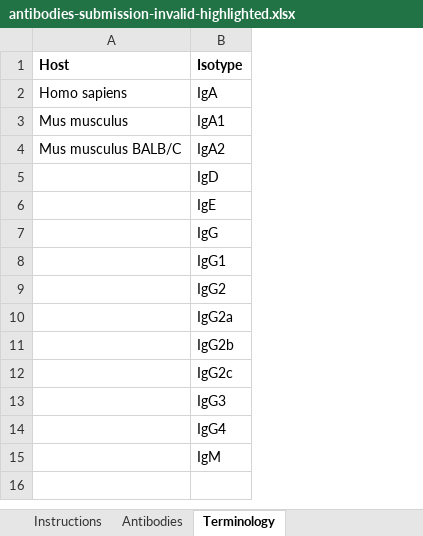
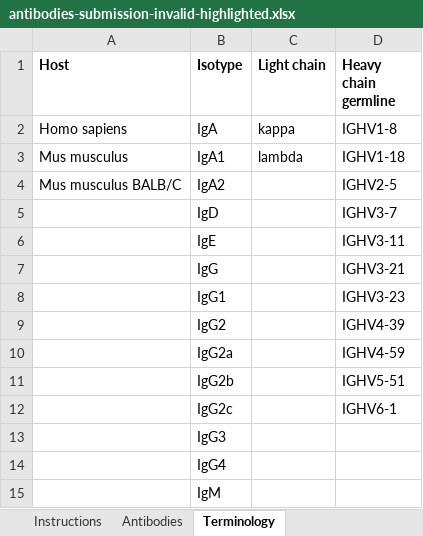
Before and after one commit to jamesaoverton/covic-db-tool-prototype, an Excel workbook: examples/antibodies-submission-invalid-highlighted.xlsx, sheet Terminology, drawn as a sheet; values as stored, in another font and other column widths than the file's, no borders; the diff names each change by its address in the sheet, - before the commit and + after, or states it on an @@ line.

```diff
--- a/examples/antibodies-submission-invalid-highlighted.xlsx (sheet Terminology)
+++ b/examples/antibodies-submission-invalid-highlighted.xlsx (sheet Terminology)
+column C (Light chain), rows 2-3: kappa | lambda
+column D (Heavy chain germline), rows 2-12: IGHV1-8 | IGHV1-18 | IGHV2-5 | IGHV3-7 | IGHV3-11 | IGHV3-21 | IGHV3-23 | IGHV4-39 | IGHV4-59 | IGHV5-51 | IGHV6-1
```
Also changed, not shown: sheet Antibodies, sheet Instructions, examples/antibodies-submission-invalid.xlsx, examples/antibodies-submission-valid.xlsx, 20 other files.
